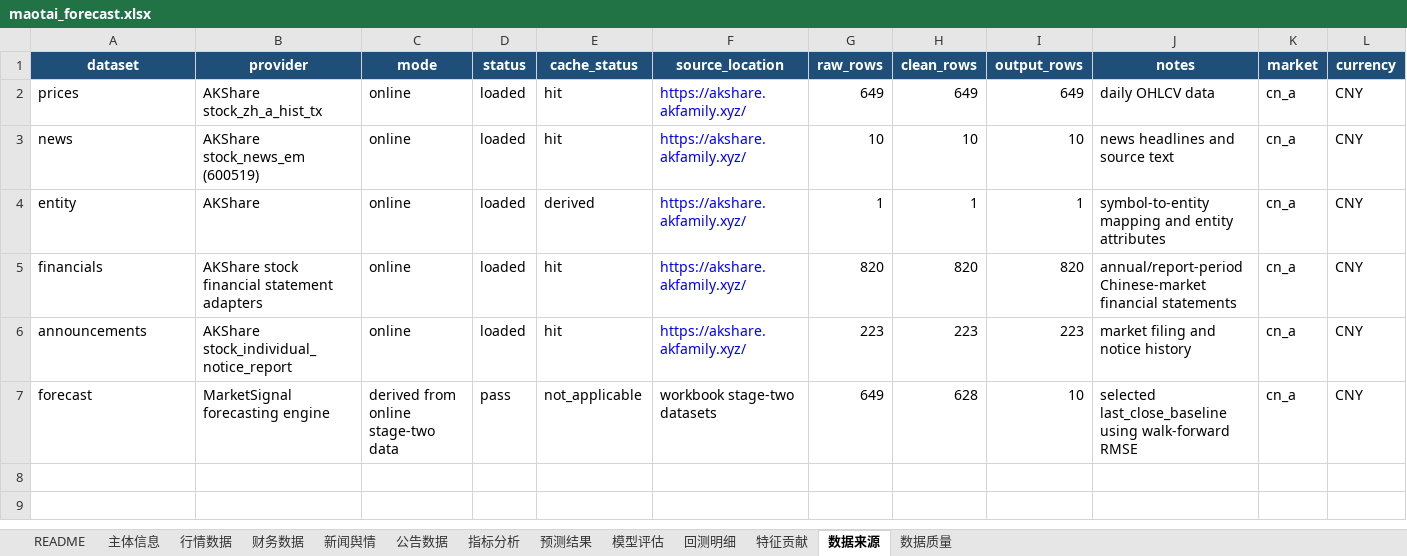
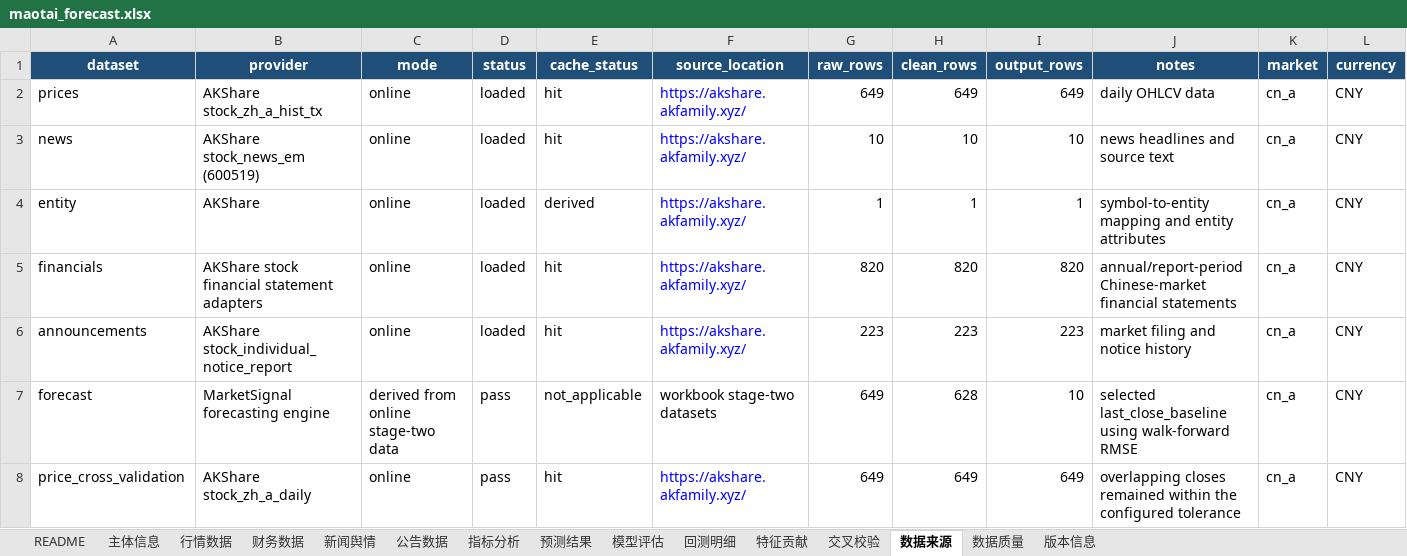
Before and after one commit to YWatering/MarketSignal-Intelligence, an Excel workbook: outputs/maotai_forecast.xlsx, sheet 数据来源, drawn as a sheet; values as stored, in another font and other column widths than the file's, no borders; the diff names each change by its address in the sheet, - before the commit and + after, or states it on an @@ line.

```diff
--- a/outputs/maotai_forecast.xlsx (sheet 数据来源)
+++ b/outputs/maotai_forecast.xlsx (sheet 数据来源)
+sheet tab: 交叉校验
+sheet tab: 版本信息
+row 8: price_cross_validation | AKShare stock_zh_a_daily | online | pass | hit | https://akshare.akfamily.xyz/ | 649 | 649 | 649 | overlapping closes remained within the configured tolerance | cn_a | CNY
```
Also changed, not shown: sheet README, sheet 数据质量, outputs/aapl_market_signal.xlsx, 21 other files.
